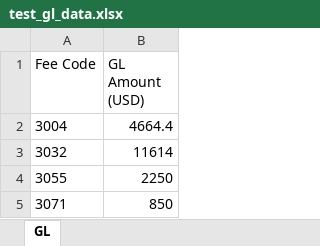
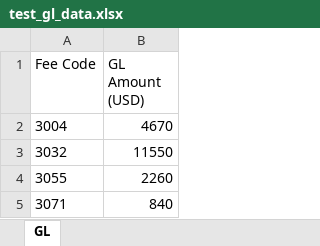
Before and after one commit to ashalem1660-hash/non-gbt-check, an Excel workbook: test_gl_data.xlsx, sheet GL, drawn as a sheet; values as stored, in another font and other column widths than the file's, no borders; the diff names each change by its address in the sheet, - before the commit and + after, or states it on an @@ line.

```diff
--- a/test_gl_data.xlsx (sheet GL)
+++ b/test_gl_data.xlsx (sheet GL)
-B2 (GL Amount (USD)): 4664.4
+B2 (GL Amount (USD)): 4670
-B3 (GL Amount (USD)): 11614
+B3 (GL Amount (USD)): 11550
-B4 (GL Amount (USD)): 2250
+B4 (GL Amount (USD)): 2260
-B5 (GL Amount (USD)): 850
+B5 (GL Amount (USD)): 840
```
Also changed, not shown: test_exchange_rates.xlsx, test_fee_transactions.xlsx, 4 other files.
